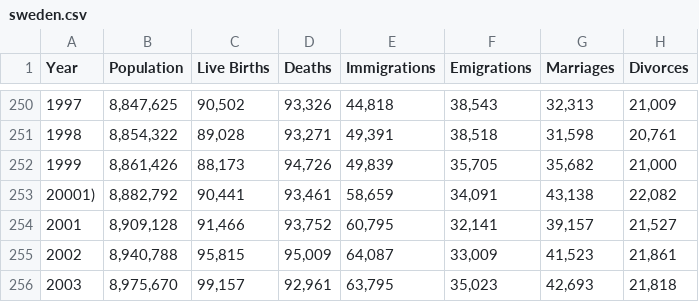
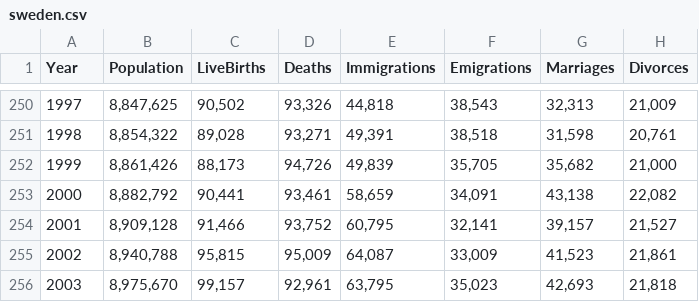
Before and after one commit to ds-modules/HIST-160, a CSV file: data/sweden.csv, drawn as a sheet; only a part is shown, gaps mark what is left out; the diff names each change by its address in the sheet, - before the commit and + after, or states it on an @@ line.

Commit message:
finished graph and modified sweden data

```diff
--- a/data/sweden.csv
+++ b/data/sweden.csv
-C1: Live Births
+C1: LiveBirths
-A253 (Year): 20001)
+A253 (Year): 2000
```
Also changed, not shown: 2 other files.
